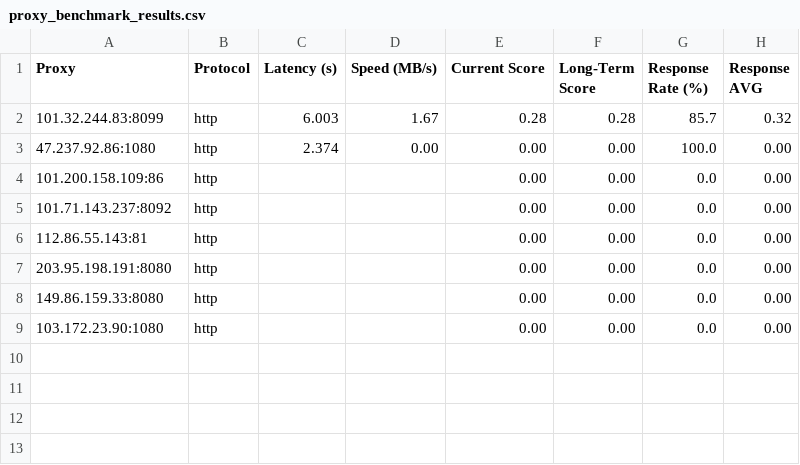
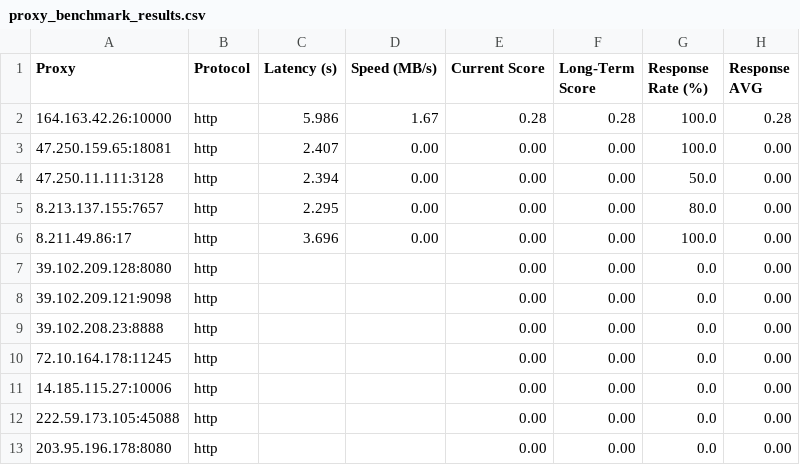
Before and after one commit to MuRongPIG/Proxy-Master, a CSV file: Output/proxy_benchmark_results.csv, drawn as a sheet.

```diff
--- a/Output/proxy_benchmark_results.csv
+++ b/Output/proxy_benchmark_results.csv
@@ -1,9 +1,13 @@
 Proxy,Protocol,Latency (s),Speed (MB/s),Current Score,Long-Term Score,Response Rate (%),Response AVG
-101.32.244.83:8099,http,6.003,1.67,0.28,0.28,85.7,0.32
-47.237.92.86:1080,http,2.374,0.00,0.00,0.00,100.0,0.00
-101.200.158.109:86,http,,,0.00,0.00,0.0,0.00
-101.71.143.237:8092,http,,,0.00,0.00,0.0,0.00
-112.86.55.143:81,http,,,0.00,0.00,0.0,0.00
-203.95.198.191:8080,http,,,0.00,0.00,0.0,0.00
-149.86.159.33:8080,http,,,0.00,0.00,0.0,0.00
-103.172.23.90:1080,http,,,0.00,0.00,0.0,0.00
+164.163.42.26:10000,http,5.986,1.67,0.28,0.28,100.0,0.28
+47.250.159.65:18081,http,2.407,0.00,0.00,0.00,100.0,0.00
+47.250.11.111:3128,http,2.394,0.00,0.00,0.00,50.0,0.00
+8.213.137.155:7657,http,2.295,0.00,0.00,0.00,80.0,0.00
+8.211.49.86:17,http,3.696,0.00,0.00,0.00,100.0,0.00
+39.102.209.128:8080,http,,,0.00,0.00,0.0,0.00
+39.102.209.121:9098,http,,,0.00,0.00,0.0,0.00
+39.102.208.23:8888,http,,,0.00,0.00,0.0,0.00
+72.10.164.178:11245,http,,,0.00,0.00,0.0,0.00
+14.185.115.27:10006,http,,,0.00,0.00,0.0,0.00
+222.59.173.105:45088,http,,,0.00,0.00,0.0,0.00
+203.95.196.178:8080,http,,,0.00,0.00,0.0,0.00
```
Also changed, not shown: Output/proxy_history.csv, 4 other files.
